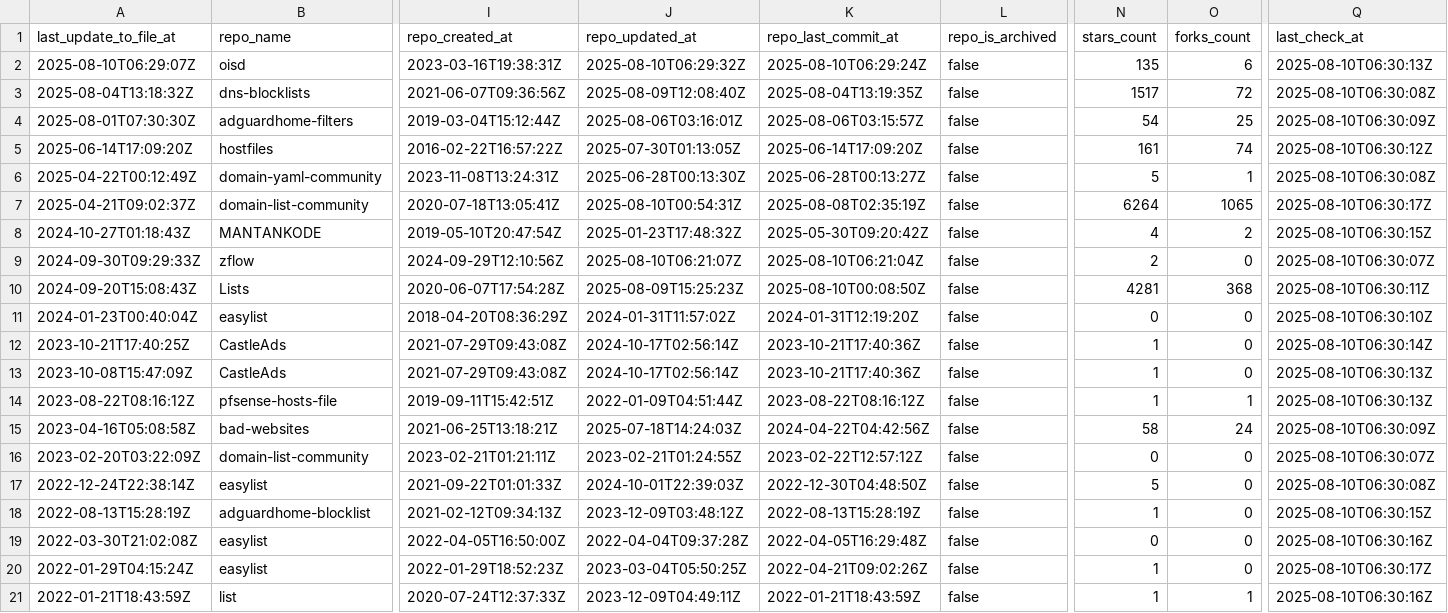
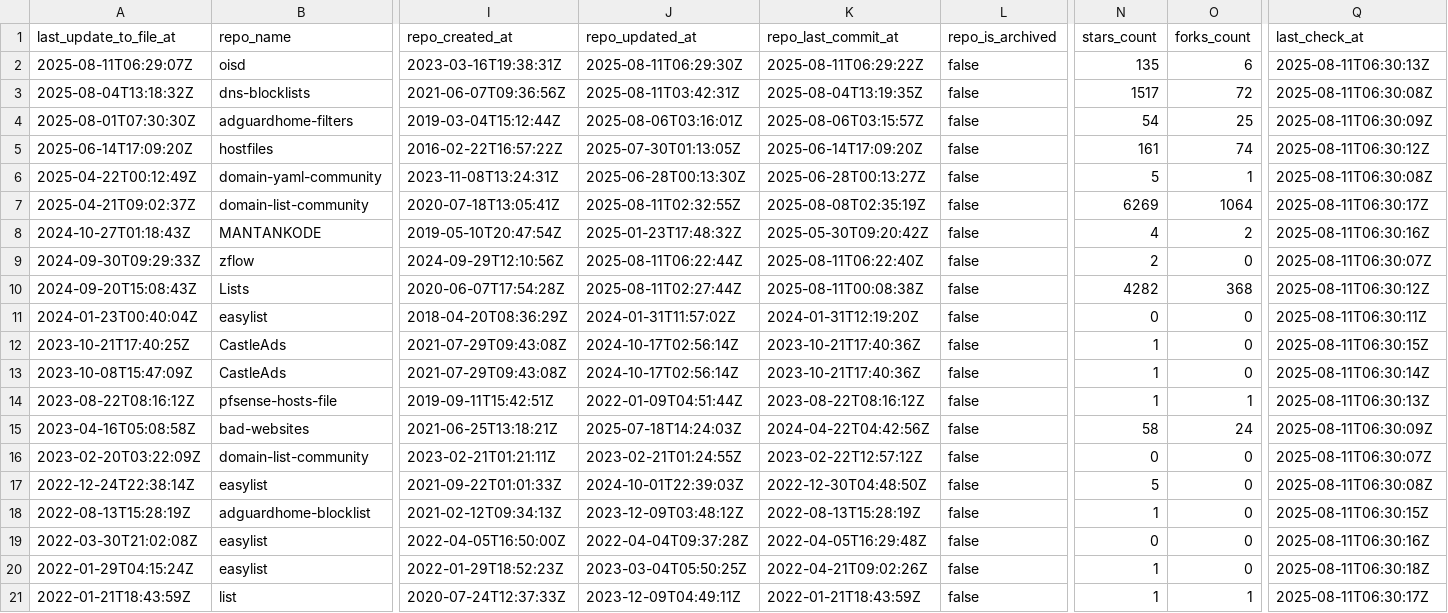
Before and after one commit to alsyundawy/porn-domains, a CSV file: blacklist/bl-sources.csv, drawn as a sheet; only a part is shown, gaps mark what is left out; the diff covers the shown part only; the diff names each change by its address in the sheet, - before the commit and + after, or states it on an @@ line.

Commit message:
[AUTO] Rebuild CSV files for sources
Runtime: 00h:00m:17s

```diff
--- a/blacklist/bl-sources.csv
+++ b/blacklist/bl-sources.csv
-A2 (last_update_to_file_at): 2025-08-10T06:29:07Z
+A2 (last_update_to_file_at): 2025-08-11T06:29:07Z
-J2 (repo_updated_at): 2025-08-10T06:29:32Z
+J2 (repo_updated_at): 2025-08-11T06:29:30Z
-K2 (repo_last_commit_at): 2025-08-10T06:29:24Z
+K2 (repo_last_commit_at): 2025-08-11T06:29:22Z
-Q2 (last_check_at): 2025-08-10T06:30:13Z
+Q2 (last_check_at): 2025-08-11T06:30:13Z
-J3 (repo_updated_at): 2025-08-09T12:08:40Z
+J3 (repo_updated_at): 2025-08-11T03:42:31Z
-Q3 (last_check_at): 2025-08-10T06:30:08Z
+Q3 (last_check_at): 2025-08-11T06:30:08Z
-Q4 (last_check_at): 2025-08-10T06:30:09Z
+Q4 (last_check_at): 2025-08-11T06:30:09Z
-Q5 (last_check_at): 2025-08-10T06:30:12Z
+Q5 (last_check_at): 2025-08-11T06:30:12Z
-Q6 (last_check_at): 2025-08-10T06:30:08Z
+Q6 (last_check_at): 2025-08-11T06:30:08Z
-J7 (repo_updated_at): 2025-08-10T00:54:31Z
+J7 (repo_updated_at): 2025-08-11T02:32:55Z
-N7 (stars_count): 6264
+N7 (stars_count): 6269
-O7 (forks_count): 1065
+O7 (forks_count): 1064
-Q7 (last_check_at): 2025-08-10T06:30:17Z
+Q7 (last_check_at): 2025-08-11T06:30:17Z
-Q8 (last_check_at): 2025-08-10T06:30:15Z
+Q8 (last_check_at): 2025-08-11T06:30:16Z
-J9 (repo_updated_at): 2025-08-10T06:21:07Z
+J9 (repo_updated_at): 2025-08-11T06:22:44Z
-K9 (repo_last_commit_at): 2025-08-10T06:21:04Z
+K9 (repo_last_commit_at): 2025-08-11T06:22:40Z
-Q9 (last_check_at): 2025-08-10T06:30:07Z
+Q9 (last_check_at): 2025-08-11T06:30:07Z
-J10 (repo_updated_at): 2025-08-09T15:25:23Z
+J10 (repo_updated_at): 2025-08-11T02:27:44Z
-K10 (repo_last_commit_at): 2025-08-10T00:08:50Z
+K10 (repo_last_commit_at): 2025-08-11T00:08:38Z
-N10 (stars_count): 4281
+N10 (stars_count): 4282
-Q10 (last_check_at): 2025-08-10T06:30:11Z
+Q10 (last_check_at): 2025-08-11T06:30:12Z
-Q11 (last_check_at): 2025-08-10T06:30:10Z
+Q11 (last_check_at): 2025-08-11T06:30:11Z
-Q12 (last_check_at): 2025-08-10T06:30:14Z
+Q12 (last_check_at): 2025-08-11T06:30:15Z
-Q13 (last_check_at): 2025-08-10T06:30:13Z
+Q13 (last_check_at): 2025-08-11T06:30:14Z
-Q14 (last_check_at): 2025-08-10T06:30:13Z
+Q14 (last_check_at): 2025-08-11T06:30:13Z
-Q15 (last_check_at): 2025-08-10T06:30:09Z
+Q15 (last_check_at): 2025-08-11T06:30:09Z
-Q16 (last_check_at): 2025-08-10T06:30:07Z
+Q16 (last_check_at): 2025-08-11T06:30:07Z
-Q17 (last_check_at): 2025-08-10T06:30:08Z
+Q17 (last_check_at): 2025-08-11T06:30:08Z
-Q18 (last_check_at): 2025-08-10T06:30:15Z
+Q18 (last_check_at): 2025-08-11T06:30:15Z
-Q19 (last_check_at): 2025-08-10T06:30:16Z
+Q19 (last_check_at): 2025-08-11T06:30:16Z
-Q20 (last_check_at): 2025-08-10T06:30:17Z
+Q20 (last_check_at): 2025-08-11T06:30:18Z
-Q21 (last_check_at): 2025-08-10T06:30:16Z
+Q21 (last_check_at): 2025-08-11T06:30:17Z
```
Also changed, not shown: 15 edited cells elsewhere in this file.
